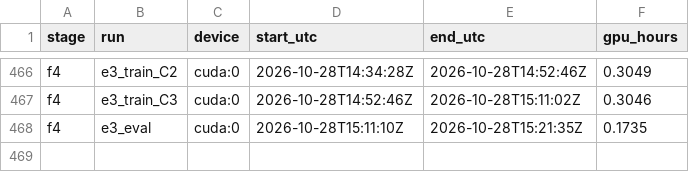
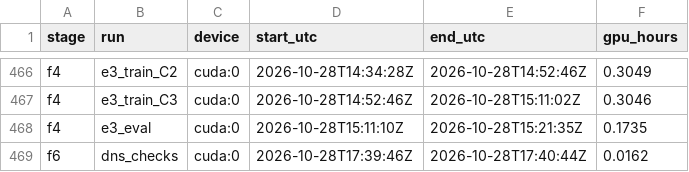
Before and after one commit to PseudoHunt/boa-dit, a CSV file: results/gpu_hours.csv, drawn as a sheet; only a part is shown, gaps mark what is left out; the diff names each change by its address in the sheet, - before the commit and + after, or states it on an @@ line.

```diff
--- a/results/gpu_hours.csv
+++ b/results/gpu_hours.csv
+row 469: f6 | dns_checks | cuda:0 | 2026-10-28T17:39:46Z | 2026-10-28T17:40:44Z | 0.0162
```
Also changed, not shown: 1 other file.
